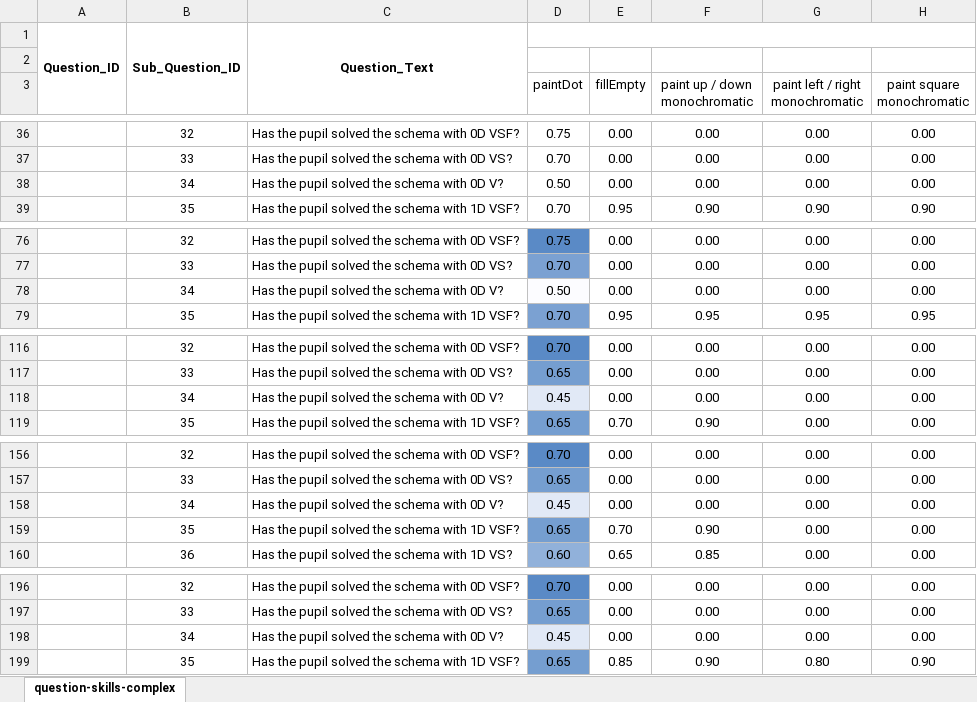
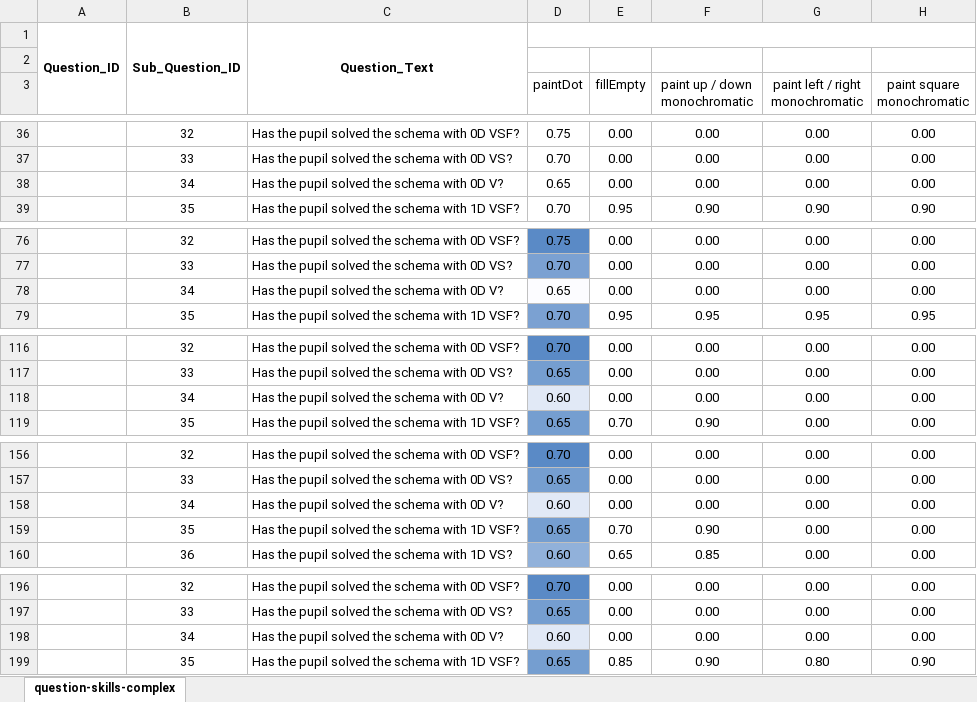
Before and after one commit to GiorgiaAuroraAdorni/bn-based-learning-networks-with-noisy-gates, an Excel workbook: data/new_posteriors/elementary_skills/complex_model/leak/questions-skill-model2b_leak.xlsx, sheet question-skills-complex, drawn as a sheet; only a part is shown, gaps mark what is left out; values as stored, in another font and other column widths than the file's, no borders; conditional formats not drawn; the diff covers the shown part only; the diff names each change by its address in the sheet, - before the commit and + after, or states it on an @@ line.

```diff
--- a/data/new_posteriors/elementary_skills/complex_model/leak/questions-skill-model2b_leak.xlsx (sheet question-skills-complex)
+++ b/data/new_posteriors/elementary_skills/complex_model/leak/questions-skill-model2b_leak.xlsx (sheet question-skills-complex)
-D38 (paintDot): 0.50
+D38 (paintDot): 0.65
-D78 (paintDot): 0.50
+D78 (paintDot): 0.65
-D118 (paintDot): 0.45
+D118 (paintDot): 0.60
-D158 (paintDot): 0.45
+D158 (paintDot): 0.60
-D198 (paintDot): 0.45
+D198 (paintDot): 0.60
```
Also changed, not shown: 7 edited cells elsewhere in this sheet, data/new_posteriors/elementary_skills/simple_model/leak/questions-skill-model1b_leak.xlsx, data/new_posteriors/no_elementary_skills/simple_model/leak/questions-skill-model1a_leak.xlsx, 38 other files.
